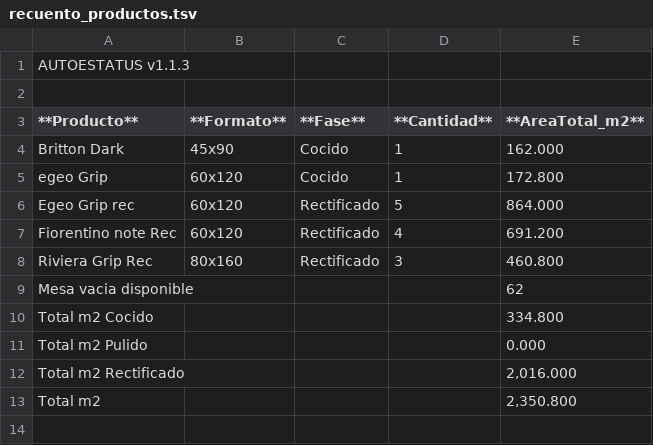
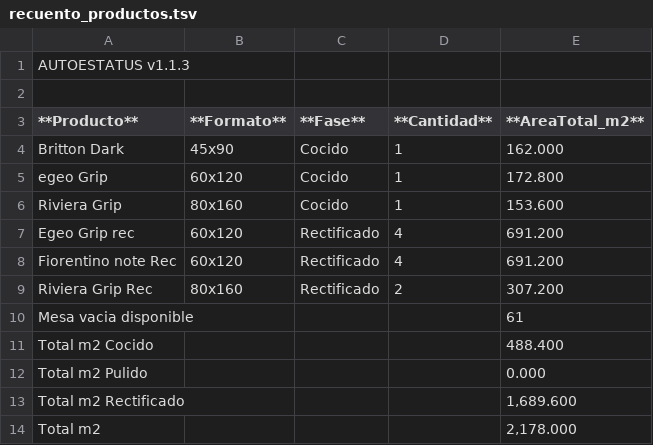
Before and after one commit to teclgvp3-droid/Estatus-De-Productos, a TSV file: recuento_productos.tsv, drawn as a sheet.

Commit message:
AUTOESTATUS update 2026-10-16 03:17:26

```diff
--- a/recuento_productos.tsv
+++ b/recuento_productos.tsv
@@ -5,9 +5,10 @@ Britton Dark	45x90	Cocido	1	162.000
 egeo Grip	60x120	Cocido	1	172.800
-Egeo Grip rec	60x120	Rectificado	5	864.000
+Riviera Grip	80x160	Cocido	1	153.600
+Egeo Grip rec	60x120	Rectificado	4	691.200
 Fiorentino note Rec	60x120	Rectificado	4	691.200
-Riviera Grip Rec	80x160	Rectificado	3	460.800
-Mesa vacia disponible				62
-Total m2 Cocido				334.800
+Riviera Grip Rec	80x160	Rectificado	2	307.200
+Mesa vacia disponible				61
+Total m2 Cocido				488.400
 Total m2 Pulido				0.000
-Total m2 Rectificado				2,016.000
-Total m2				2,350.800
+Total m2 Rectificado				1,689.600
+Total m2				2,178.000
```
